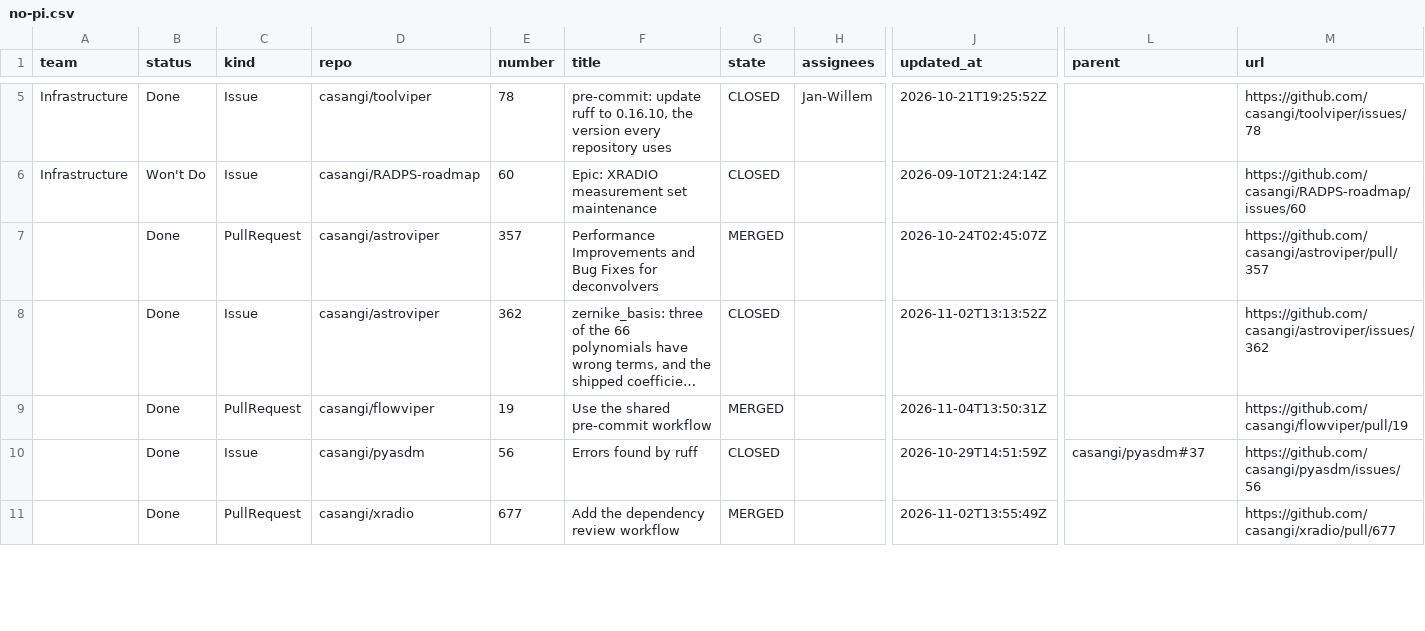
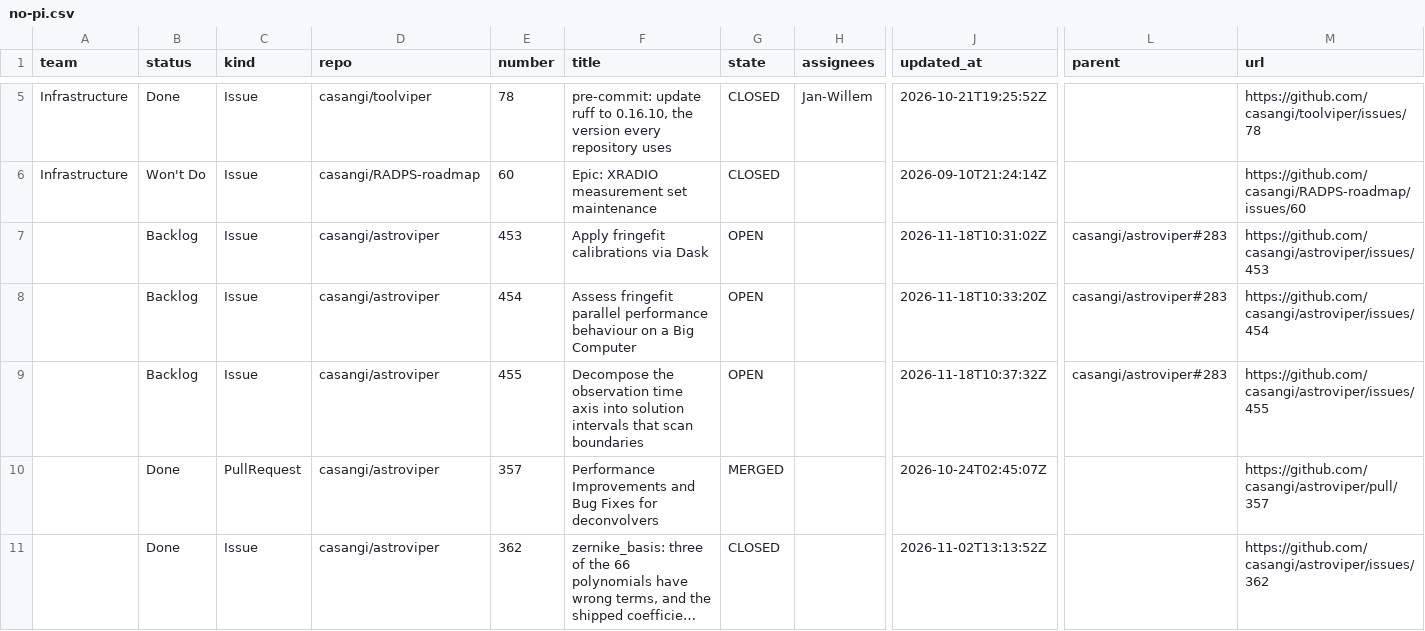
Before and after one commit to casangi/RADPS-roadmap, a CSV file: project33/pi/no-pi.csv, drawn as a sheet; only a part is shown, gaps mark what is left out; the shorter side is filled out with more unchanged rows; long unchanged cells end in …; rows hold the shown columns only; the diff covers the shown part only; the diff names each change by its address in the sheet, - before the commit and + after, or states it on an @@ line.

```diff
--- a/project33/pi/no-pi.csv
+++ b/project33/pi/no-pi.csv
+row 7:  | Backlog | Issue | casangi/astroviper | 453 | Apply fringefit calibrations via Dask | OPEN |  | 2026-11-18T10:31:02Z | casangi/astroviper#283 | https://github.com/casangi/astroviper/issues/453
+row 8:  | Backlog | Issue | casangi/astroviper | 454 | Assess fringefit parallel performance behaviour on a Big Computer | OPEN |  | 2026-11-18T10:33:20Z | casangi/astroviper#283 | https://github.com/casangi/astroviper/issues/454
+row 9:  | Backlog | Issue | casangi/astroviper | 455 | Decompose the observation time axis into solution intervals that scan boundaries | OPEN |  | 2026-11-18T10:37:32Z | casangi/astroviper#283 | https://github.com/casangi/astroviper/issues/455
```
Also changed, not shown: 4 added rows elsewhere in this file, project33/changes-log.csv, project33/pi/PI26.4.csv, 4 other files.
